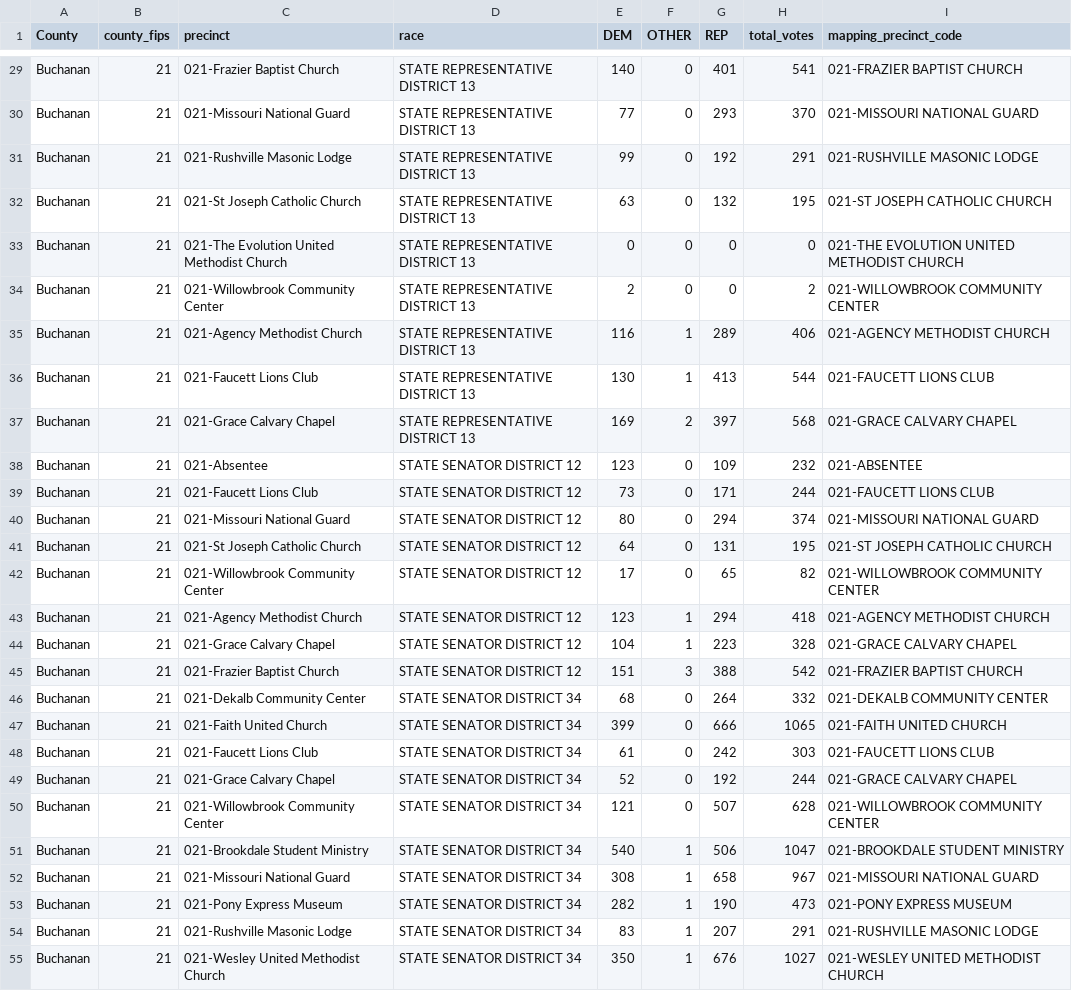
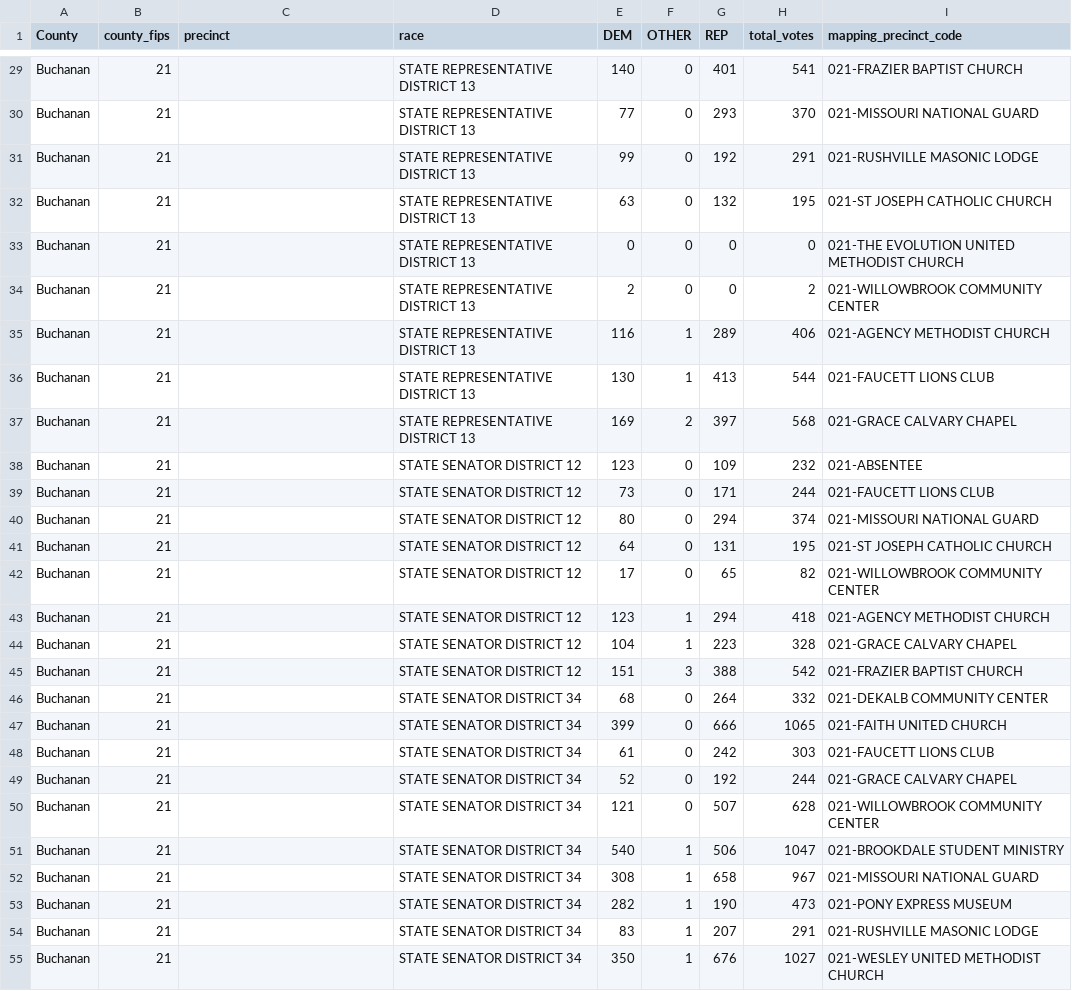
Before and after one commit to mizzurah05/mo-elections-dashboard, a CSV file: legislative_races.csv, drawn as a sheet; only a part is shown, gaps mark what is left out; the diff covers the shown part only; the diff names each change by its address in the sheet, - before the commit and + after, or states it on an @@ line.

```diff
--- a/legislative_races.csv
+++ b/legislative_races.csv
-C29 (precinct): 021-Frazier Baptist Church
+C29 (precinct): (empty)
-C30 (precinct): 021-Missouri National Guard
+C30 (precinct): (empty)
-C31 (precinct): 021-Rushville Masonic Lodge
+C31 (precinct): (empty)
-C32 (precinct): 021-St Joseph Catholic Church
+C32 (precinct): (empty)
-C33 (precinct): 021-The Evolution United Methodist Church
+C33 (precinct): (empty)
-C34 (precinct): 021-Willowbrook Community Center
+C34 (precinct): (empty)
-C35 (precinct): 021-Agency Methodist Church
+C35 (precinct): (empty)
-C36 (precinct): 021-Faucett Lions Club
+C36 (precinct): (empty)
-C37 (precinct): 021-Grace Calvary Chapel
+C37 (precinct): (empty)
-C38 (precinct): 021-Absentee
+C38 (precinct): (empty)
-C39 (precinct): 021-Faucett Lions Club
+C39 (precinct): (empty)
-C40 (precinct): 021-Missouri National Guard
+C40 (precinct): (empty)
-C41 (precinct): 021-St Joseph Catholic Church
+C41 (precinct): (empty)
-C42 (precinct): 021-Willowbrook Community Center
+C42 (precinct): (empty)
-C43 (precinct): 021-Agency Methodist Church
+C43 (precinct): (empty)
-C44 (precinct): 021-Grace Calvary Chapel
+C44 (precinct): (empty)
-C45 (precinct): 021-Frazier Baptist Church
+C45 (precinct): (empty)
-C46 (precinct): 021-Dekalb Community Center
+C46 (precinct): (empty)
-C47 (precinct): 021-Faith United Church
+C47 (precinct): (empty)
-C48 (precinct): 021-Faucett Lions Club
+C48 (precinct): (empty)
-C49 (precinct): 021-Grace Calvary Chapel
+C49 (precinct): (empty)
-C50 (precinct): 021-Willowbrook Community Center
+C50 (precinct): (empty)
-C51 (precinct): 021-Brookdale Student Ministry
+C51 (precinct): (empty)
-C52 (precinct): 021-Missouri National Guard
+C52 (precinct): (empty)
-C53 (precinct): 021-Pony Express Museum
+C53 (precinct): (empty)
-C54 (precinct): 021-Rushville Masonic Lodge
+C54 (precinct): (empty)
-C55 (precinct): 021-Wesley United Methodist Church
+C55 (precinct): (empty)
```
Also changed, not shown: 37 edited cells elsewhere in this file, ballot_measures.csv.
